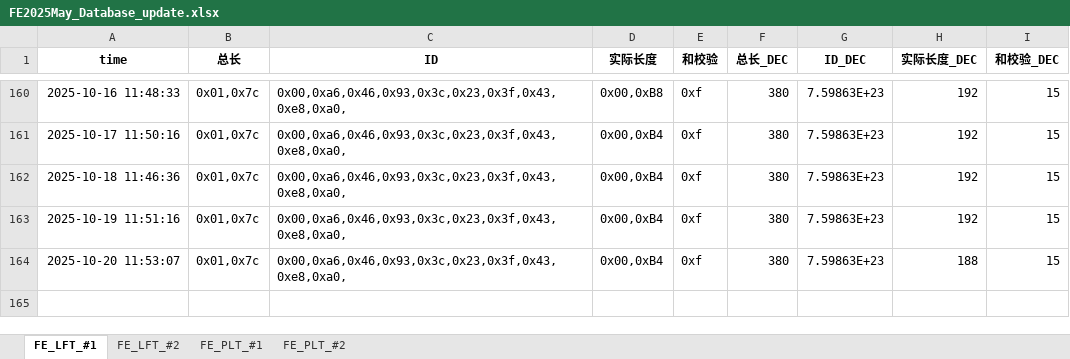
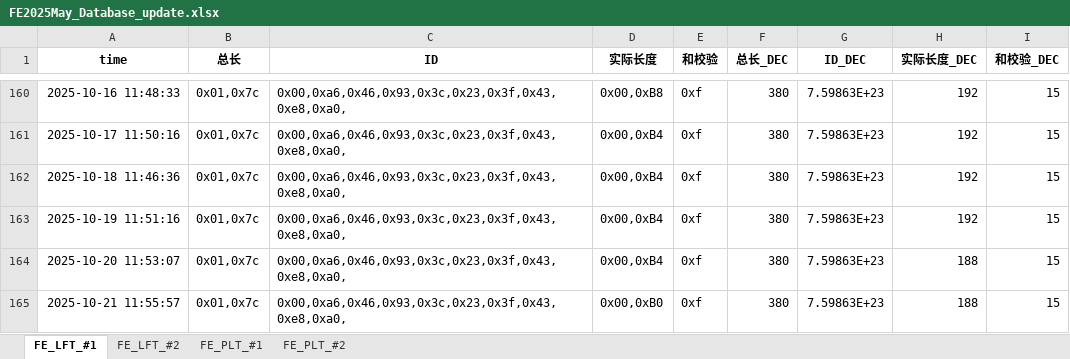
Before and after one commit to weichencsu/millwear_demoapp, an Excel workbook: FE2025May_Database_update.xlsx, sheet FE_LFT_#1, drawn as a sheet; only a part is shown, gaps mark what is left out; values as stored, in another font and other column widths than the file's, no borders; the diff names each change by its address in the sheet, - before the commit and + after, or states it on an @@ line.

```diff
--- a/FE2025May_Database_update.xlsx (sheet FE_LFT_#1)
+++ b/FE2025May_Database_update.xlsx (sheet FE_LFT_#1)
+row 165: 2025-10-21 11:55:57 | 0x01,0x7c | 0x00,0xa6,0x46,0x93,0x3c,0x23,0x3f,0x43,0xe8,0xa0, | 0x00,0xB0 | 0xf | 380 | 7.59863E+23 | 188 | 15
```
Also changed, not shown: sheet FE_PLT_#1, sheet FE_PLT_#2, sheet FE_LFT_#2.
